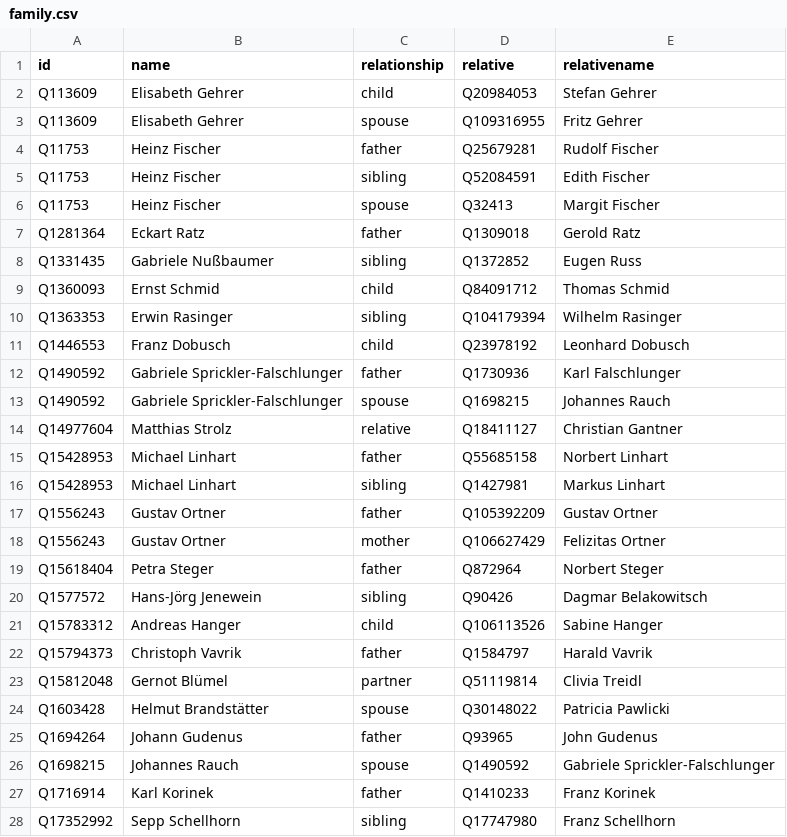
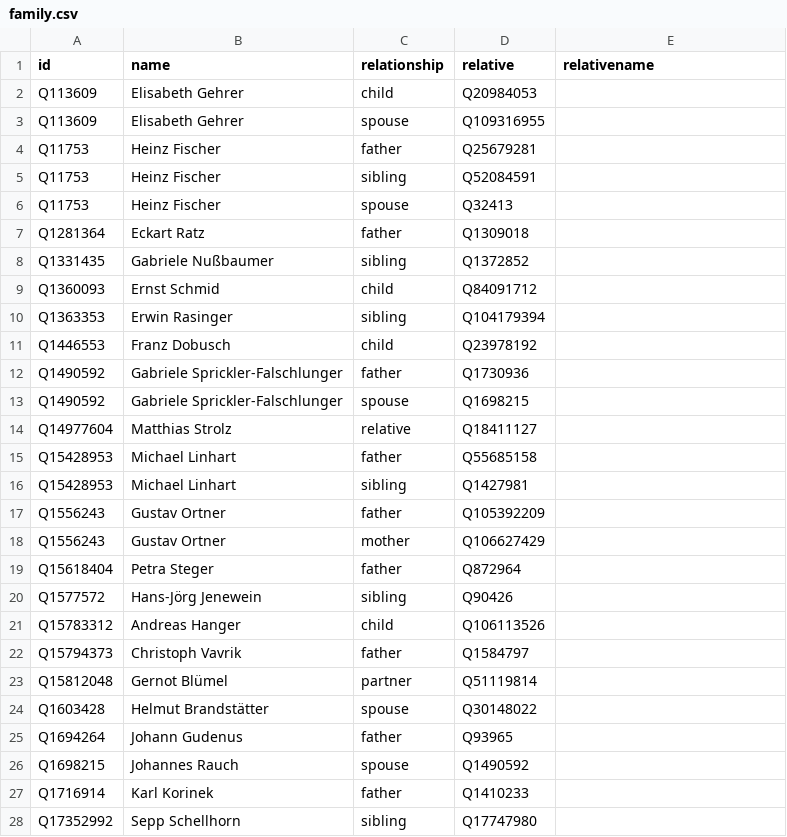
Before and after one commit to every-politician-scrapers/austria-cabinet, a CSV file: html/family.csv, drawn as a sheet; only a part is shown; the diff covers the shown part only.

Commit message:
PCB update

```diff
--- a/html/family.csv
+++ b/html/family.csv
@@ -1,28 +1,28 @@
 id,name,relationship,relative,relativename
-Q113609,Elisabeth Gehrer,child,Q20984053,Stefan Gehrer
-Q113609,Elisabeth Gehrer,spouse,Q109316955,Fritz Gehrer
-Q11753,Heinz Fischer,father,Q25679281,Rudolf Fischer
-Q11753,Heinz Fischer,sibling,Q52084591,Edith Fischer
-Q11753,Heinz Fischer,spouse,Q32413,Margit Fischer
-Q1281364,Eckart Ratz,father,Q1309018,Gerold Ratz
-Q1331435,Gabriele Nußbaumer,sibling,Q1372852,Eugen Russ
-Q1360093,Ernst Schmid,child,Q84091712,Thomas Schmid
-Q1363353,Erwin Rasinger,sibling,Q104179394,Wilhelm Rasinger
-Q1446553,Franz Dobusch,child,Q23978192,Leonhard Dobusch
-Q1490592,Gabriele Sprickler-Falschlunger,father,Q1730936,Karl Falschlunger
-Q1490592,Gabriele Sprickler-Falschlunger,spouse,Q1698215,Johannes Rauch
-Q14977604,Matthias Strolz,relative,Q18411127,Christian Gantner
-Q15428953,Michael Linhart,father,Q55685158,Norbert Linhart
-Q15428953,Michael Linhart,sibling,Q1427981,Markus Linhart
-Q1556243,Gustav Ortner,father,Q105392209,Gustav Ortner
-Q1556243,Gustav Ortner,mother,Q106627429,Felizitas Ortner
-Q15618404,Petra Steger,father,Q872964,Norbert Steger
-Q1577572,Hans-Jörg Jenewein,sibling,Q90426,Dagmar Belakowitsch
-Q15783312,Andreas Hanger,child,Q106113526,Sabine Hanger
-Q15794373,Christoph Vavrik,father,Q1584797,Harald Vavrik
-Q15812048,Gernot Blümel,partner,Q51119814,Clivia Treidl
-Q1603428,Helmut Brandstätter,spouse,Q30148022,Patricia Pawlicki
-Q1694264,Johann Gudenus,father,Q93965,John Gudenus
-Q1698215,Johannes Rauch,spouse,Q1490592,Gabriele Sprickler-Falschlunger
-Q1716914,Karl Korinek,father,Q1410233,Franz Korinek
-Q17352992,Sepp Schellhorn,sibling,Q17747980,Franz Schellhorn
+Q113609,Elisabeth Gehrer,child,Q20984053,
+Q113609,Elisabeth Gehrer,spouse,Q109316955,
+Q11753,Heinz Fischer,father,Q25679281,
+Q11753,Heinz Fischer,sibling,Q52084591,
+Q11753,Heinz Fischer,spouse,Q32413,
+Q1281364,Eckart Ratz,father,Q1309018,
+Q1331435,Gabriele Nußbaumer,sibling,Q1372852,
+Q1360093,Ernst Schmid,child,Q84091712,
+Q1363353,Erwin Rasinger,sibling,Q104179394,
+Q1446553,Franz Dobusch,child,Q23978192,
+Q1490592,Gabriele Sprickler-Falschlunger,father,Q1730936,
+Q1490592,Gabriele Sprickler-Falschlunger,spouse,Q1698215,
+Q14977604,Matthias Strolz,relative,Q18411127,
+Q15428953,Michael Linhart,father,Q55685158,
+Q15428953,Michael Linhart,sibling,Q1427981,
+Q1556243,Gustav Ortner,father,Q105392209,
+Q1556243,Gustav Ortner,mother,Q106627429,
+Q15618404,Petra Steger,father,Q872964,
+Q1577572,Hans-Jörg Jenewein,sibling,Q90426,
+Q15783312,Andreas Hanger,child,Q106113526,
+Q15794373,Christoph Vavrik,father,Q1584797,
+Q15812048,Gernot Blümel,partner,Q51119814,
+Q1603428,Helmut Brandstätter,spouse,Q30148022,
+Q1694264,Johann Gudenus,father,Q93965,
+Q1698215,Johannes Rauch,spouse,Q1490592,
+Q1716914,Karl Korinek,father,Q1410233,
+Q17352992,Sepp Schellhorn,sibling,Q17747980,
```
Also changed, not shown: 57 edited cells elsewhere in this file.
